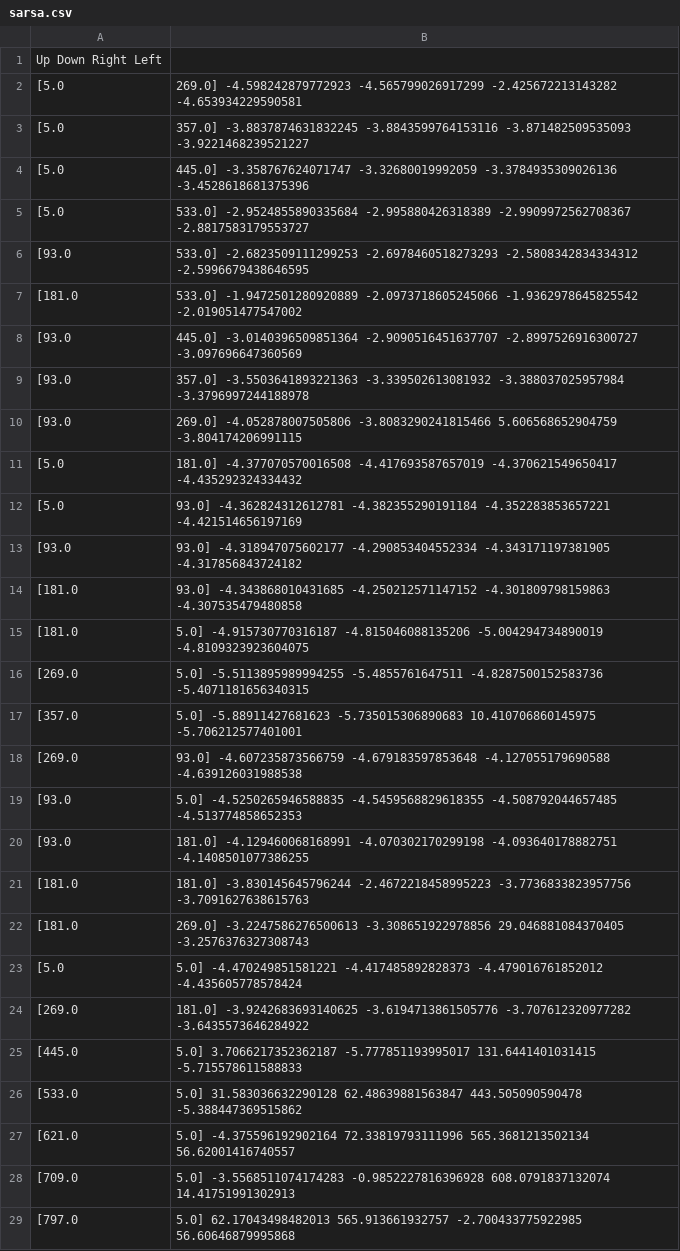
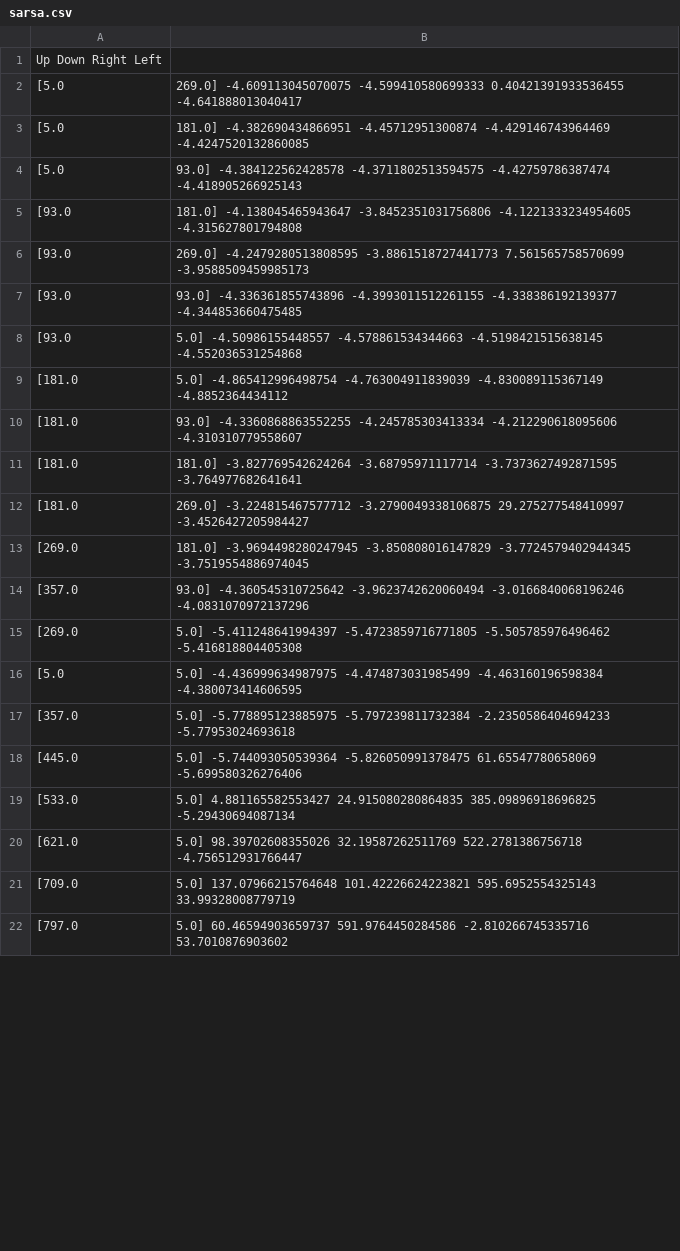
Before and after one commit to mzakarian/Reinforcement-Learning-SARSA-Q-Learning, a CSV file: sarsa.csv, drawn as a sheet; only a part is shown; the diff covers the shown part only.

```diff
--- a/sarsa.csv
+++ b/sarsa.csv
@@ -1,29 +1,22 @@
 	Up	Down	Right	Left
-[5.0, 269.0]	-4.598242879772923	-4.565799026917299	-2.425672213143282	-4.653934229590581
-[5.0, 357.0]	-3.8837874631832245	-3.8843599764153116	-3.871482509535093	-3.9221468239521227
-[5.0, 445.0]	-3.358767624071747	-3.32680019992059	-3.3784935309026136	-3.4528618681375396
-[5.0, 533.0]	-2.9524855890335684	-2.995880426318389	-2.9909972562708367	-2.8817583179553727
-[93.0, 533.0]	-2.6823509111299253	-2.6978460518273293	-2.5808342834334312	-2.5996679438646595
-[181.0, 533.0]	-1.9472501280920889	-2.0973718605245066	-1.9362978645825542	-2.019051477547002
-[93.0, 445.0]	-3.0140396509851364	-2.9090516451637707	-2.8997526916300727	-3.097696647360569
-[93.0, 357.0]	-3.5503641893221363	-3.339502613081932	-3.388037025957984	-3.3796997244188978
-[93.0, 269.0]	-4.052878007505806	-3.8083290241815466	5.606568652904759	-3.804174206991115
-[5.0, 181.0]	-4.377070570016508	-4.417693587657019	-4.370621549650417	-4.435292324334432
-[5.0, 93.0]	-4.362824312612781	-4.382355290191184	-4.352283853657221	-4.421514656197169
-[93.0, 93.0]	-4.318947075602177	-4.290853404552334	-4.343171197381905	-4.317856843724182
-[181.0, 93.0]	-4.343868010431685	-4.250212571147152	-4.301809798159863	-4.307535479480858
-[181.0, 5.0]	-4.915730770316187	-4.815046088135206	-5.004294734890019	-4.8109323923604075
-[269.0, 5.0]	-5.5113895989994255	-5.4855761647511	-4.8287500152583736	-5.4071181656340315
-[357.0, 5.0]	-5.88911427681623	-5.735015306890683	10.410706860145975	-5.706212577401001
-[269.0, 93.0]	-4.607235873566759	-4.679183597853648	-4.127055179690588	-4.639126031988538
-[93.0, 5.0]	-4.5250265946588835	-4.5459568829618355	-4.508792044657485	-4.513774858652353
-[93.0, 181.0]	-4.129460068168991	-4.070302170299198	-4.093640178882751	-4.1408501077386255
-[181.0, 181.0]	-3.830145645796244	-2.4672218458995223	-3.7736833823957756	-3.7091627638615763
-[181.0, 269.0]	-3.2247586276500613	-3.308651922978856	29.046881084370405	-3.2576376327308743
-[5.0, 5.0]	-4.470249851581221	-4.417485892828373	-4.479016761852012	-4.435605778578424
-[269.0, 181.0]	-3.9242683693140625	-3.6194713861505776	-3.707612320977282	-3.6435573646284922
-[445.0, 5.0]	3.7066217352362187	-5.777851193995017	131.6441401031415	-5.715578611588833
-[533.0, 5.0]	31.583036632290128	62.48639881563847	443.505090590478	-5.388447369515862
-[621.0, 5.0]	-4.375596192902164	72.33819793111996	565.3681213502134	56.62001416740557
-[709.0, 5.0]	-3.5568511074174283	-0.9852227816396928	608.0791837132074	14.41751991302913
-[797.0, 5.0]	62.17043498482013	565.913661932757	-2.700433775922985	56.60646879995868
+[5.0, 269.0]	-4.609113045070075	-4.599410580699333	0.40421391933536455	-4.641888013040417
+[5.0, 181.0]	-4.382690434866951	-4.45712951300874	-4.429146743964469	-4.4247520132860085
+[5.0, 93.0]	-4.384122562428578	-4.3711802513594575	-4.42759786387474	-4.418905266925143
+[93.0, 181.0]	-4.138045465943647	-3.8452351031756806	-4.1221333234954605	-4.315627801794808
+[93.0, 269.0]	-4.2479280513808595	-3.8861518727441773	7.561565758570699	-3.9588509459985173
+[93.0, 93.0]	-4.336361855743896	-4.3993011512261155	-4.338386192139377	-4.344853660475485
+[93.0, 5.0]	-4.50986155448557	-4.578861534344663	-4.5198421515638145	-4.552036531254868
+[181.0, 5.0]	-4.865412996498754	-4.763004911839039	-4.830089115367149	-4.8852364434112
+[181.0, 93.0]	-4.3360868863552255	-4.245785303413334	-4.212290618095606	-4.310310779558607
+[181.0, 181.0]	-3.827769542624264	-3.68795971117714	-3.7373627492871595	-3.764977682641641
+[181.0, 269.0]	-3.224815467577712	-3.2790049338106875	29.275277548410997	-3.4526427205984427
+[269.0, 181.0]	-3.9694498280247945	-3.850808016147829	-3.7724579402944345	-3.7519554886974045
+[357.0, 93.0]	-4.360545310725642	-3.9623742620060494	-3.0166840068196246	-4.0831070972137296
+[269.0, 5.0]	-5.411248641994397	-5.4723859716771805	-5.505785976496462	-5.416818804405308
+[5.0, 5.0]	-4.436999634987975	-4.474873031985499	-4.463160196598384	-4.380073414606595
+[357.0, 5.0]	-5.778895123885975	-5.797239811732384	-2.2350586404694233	-5.77953024693618
+[445.0, 5.0]	-5.744093050539364	-5.826050991378475	61.65547780658069	-5.699580326276406
+[533.0, 5.0]	4.881165582553427	24.915080280864835	385.09896918696825	-5.29430694087134
+[621.0, 5.0]	98.39702608355026	32.19587262511769	522.2781386756718	-4.756512931766447
+[709.0, 5.0]	137.07966215764648	101.42226624223821	595.6952554325143	33.99328008779719
+[797.0, 5.0]	60.46594903659737	591.9764450284586	-2.810266745335716	53.7010876903602
```
Also changed, not shown: 21 added rows, 12 removed rows and 20 edited cells elsewhere in this file, 4 other files.
